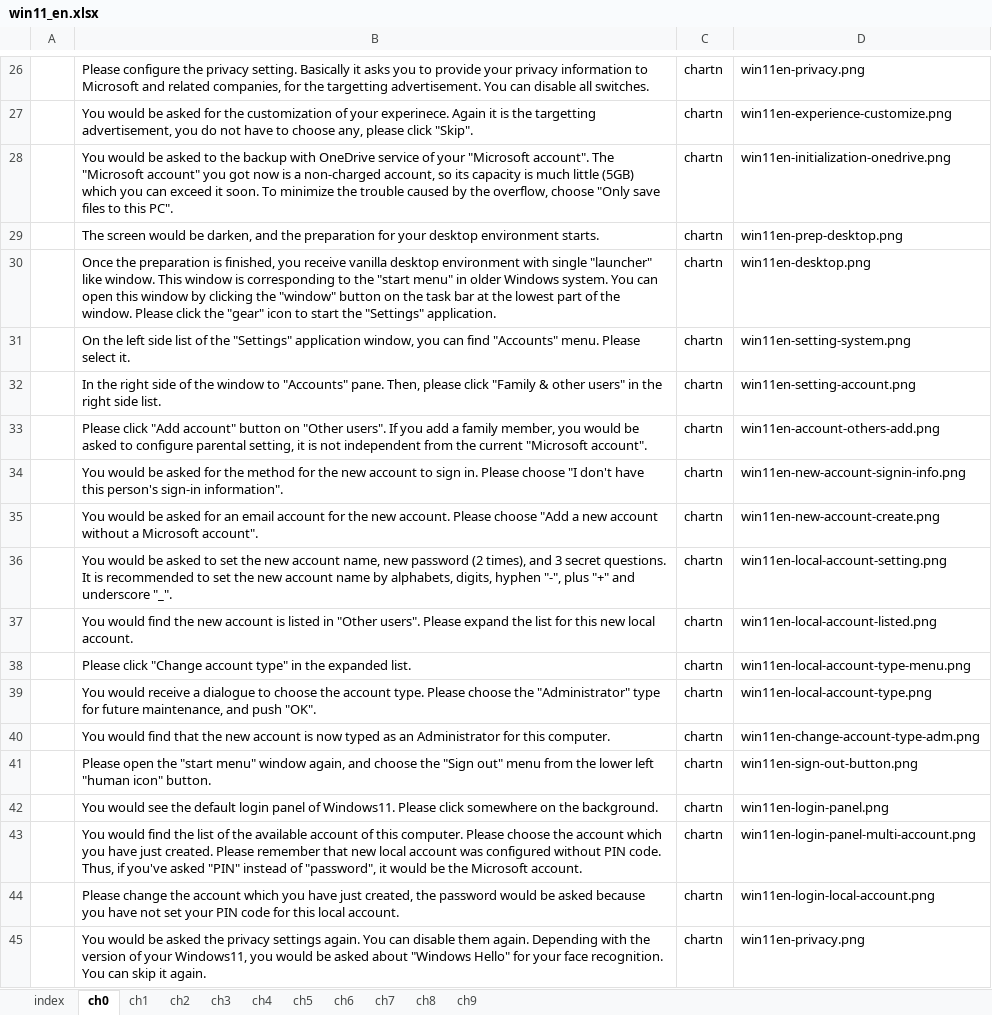
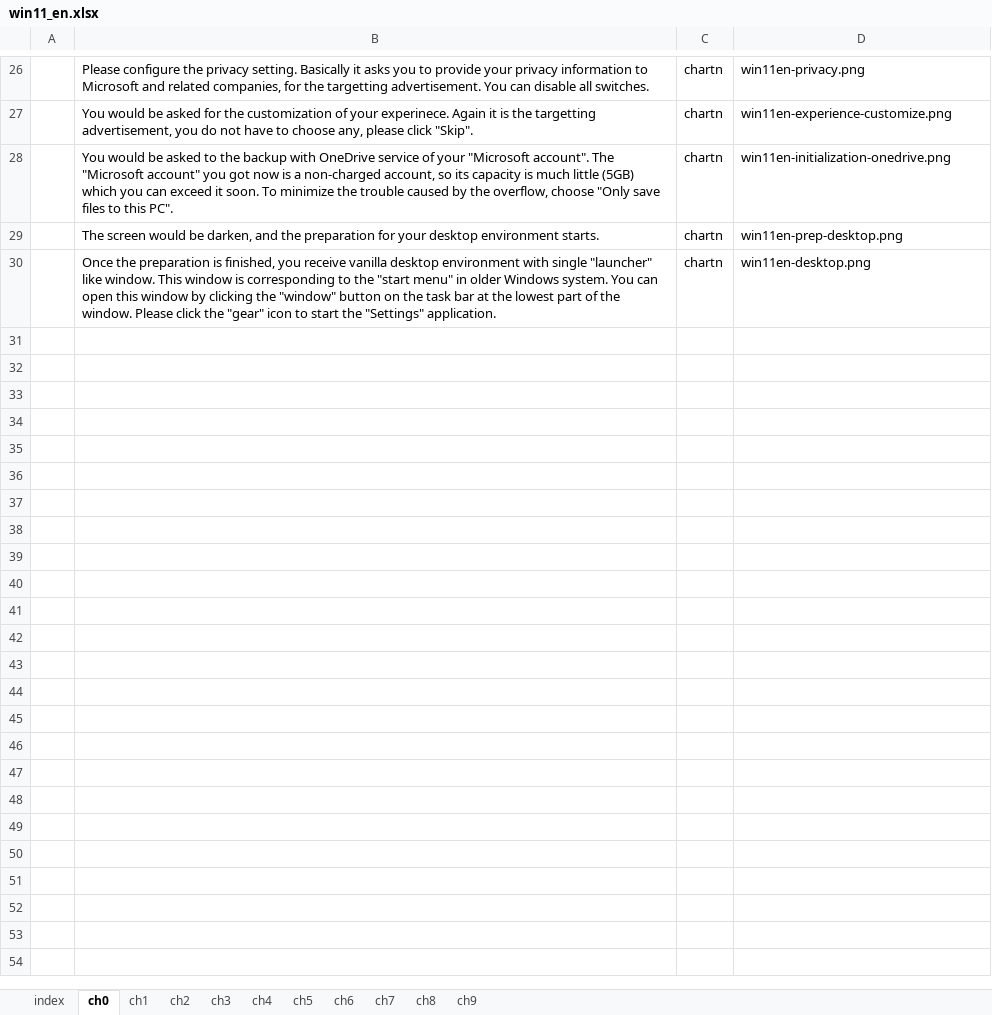
Before and after one commit to gnutar/fresta, an Excel workbook: win11_en.xlsx, sheet ch0, drawn as a sheet; only a part is shown, gaps mark what is left out; values as stored, in another font and other column widths than the file's, no borders; the diff names each change by its address in the sheet, - before the commit and + after, or states it on an @@ line.

```diff
--- a/win11_en.xlsx (sheet ch0)
+++ b/win11_en.xlsx (sheet ch0)
-row 31:  | On the left side list of the "Settings" application window, you can find "Accounts" menu. Please select it. | chartn | win11en-setting-system.png
-row 32:  | In the right side of the window to "Accounts" pane. Then, please click "Family & other users" in the right side list. | chartn | win11en-setting-account.png
-row 33:  | Please click "Add account" button on "Other users". If you add a family member, you would be asked to configure parental setting, it is not independent from the current "Microsoft account". | chartn | win11en-account-others-add.png
-row 34:  | You would be asked for the method for the new account to sign in. Please choose "I don't have this person's sign-in information". | chartn | win11en-new-account-signin-info.png
-row 35:  | You would be asked for an email account for the new account. Please choose "Add a new account without a Microsoft account". | chartn | win11en-new-account-create.png
-row 36:  | You would be asked to set the new account name, new password (2 times), and 3 secret questions. It is recommended to set the new account name by alphabets, digits, hyphen "-", plus "+" and underscore "_". | chartn | win11en-local-account-setting.png
-row 37:  | You would find the new account is listed in "Other users". Please expand the list for this new local account. | chartn | win11en-local-account-listed.png
-row 38:  | Please click "Change account type" in the expanded list. | chartn | win11en-local-account-type-menu.png
-row 39:  | You would receive a dialogue to choose the account type. Please choose the "Administrator" type for future maintenance, and push "OK". | chartn | win11en-local-account-type.png
-row 40:  | You would find that the new account is now typed as an Administrator for this computer. | chartn | win11en-change-account-type-adm.png
-row 41:  | Please open the "start menu" window again, and choose the "Sign out" menu from the lower left "human icon" button. | chartn | win11en-sign-out-button.png
-row 42:  | You would see the default login panel of Windows11. Please click somewhere on the background. | chartn | win11en-login-panel.png
-row 43:  | You would find the list of the available account of this computer. Please choose the account which you have just created. Please remember that new local account was configured without PIN code. Thus, if you've asked "PIN" instead of "password", it would be the Microsoft account. | chartn | win11en-login-panel-multi-account.png
-row 44:  | Please change the account which you have just created, the password would be asked because you have not set your PIN code for this local account. | chartn | win11en-login-local-account.png
-row 45:  | You would be asked the privacy settings again. You can disable them again. Depending with the version of your Windows11, you would be asked about "Windows Hello" for your face recognition. You can skip it again. | chartn | win11en-privacy.png
```
Also changed, not shown: sheet ch1, sheet ch3, sheet ch2, sheet ch4, sheet ch5, 4 other files.
